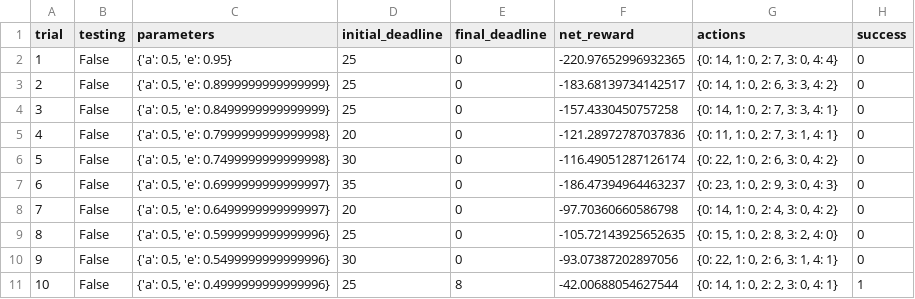
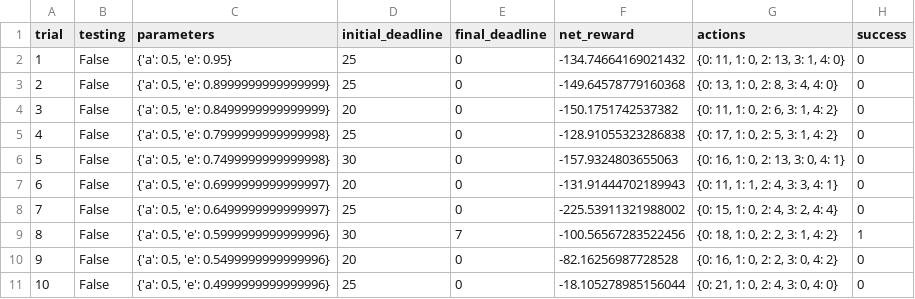
Before and after one commit to yehchilai/MachineLearningNanodegreeProjects, a CSV file: smartcab/logs/sim_default-learning.csv, drawn as a sheet; only a part is shown; the diff covers the shown part only.

```diff
--- a/smartcab/logs/sim_default-learning.csv
+++ b/smartcab/logs/sim_default-learning.csv
@@ -1,11 +1,11 @@
 trial,testing,parameters,initial_deadline,final_deadline,net_reward,actions,success
-1,False,"{'a': 0.5, 'e': 0.95}",25,0,-220.97652996932365,"{0: 14, 1: 0, 2: 7, 3: 0, 4: 4}",0
-2,False,"{'a': 0.5, 'e': 0.8999999999999999}",25,0,-183.68139734142517,"{0: 14, 1: 0, 2: 6, 3: 3, 4: 2}",0
-3,False,"{'a': 0.5, 'e': 0.8499999999999999}",25,0,-157.4330450757258,"{0: 14, 1: 0, 2: 7, 3: 3, 4: 1}",0
-4,False,"{'a': 0.5, 'e': 0.7999999999999998}",20,0,-121.28972787037836,"{0: 11, 1: 0, 2: 7, 3: 1, 4: 1}",0
-5,False,"{'a': 0.5, 'e': 0.7499999999999998}",30,0,-116.49051287126174,"{0: 22, 1: 0, 2: 6, 3: 0, 4: 2}",0
-6,False,"{'a': 0.5, 'e': 0.6999999999999997}",35,0,-186.47394964463237,"{0: 23, 1: 0, 2: 9, 3: 0, 4: 3}",0
-7,False,"{'a': 0.5, 'e': 0.6499999999999997}",20,0,-97.70360660586798,"{0: 14, 1: 0, 2: 4, 3: 0, 4: 2}",0
-8,False,"{'a': 0.5, 'e': 0.5999999999999996}",25,0,-105.72143925652635,"{0: 15, 1: 0, 2: 8, 3: 2, 4: 0}",0
-9,False,"{'a': 0.5, 'e': 0.5499999999999996}",30,0,-93.07387202897056,"{0: 22, 1: 0, 2: 6, 3: 1, 4: 1}",0
-10,False,"{'a': 0.5, 'e': 0.4999999999999996}",25,8,-42.00688054627544,"{0: 14, 1: 0, 2: 2, 3: 0, 4: 1}",1
+1,False,"{'a': 0.5, 'e': 0.95}",25,0,-134.74664169021432,"{0: 11, 1: 0, 2: 13, 3: 1, 4: 0}",0
+2,False,"{'a': 0.5, 'e': 0.8999999999999999}",25,0,-149.64578779160368,"{0: 13, 1: 0, 2: 8, 3: 4, 4: 0}",0
+3,False,"{'a': 0.5, 'e': 0.8499999999999999}",20,0,-150.1751742537382,"{0: 11, 1: 0, 2: 6, 3: 1, 4: 2}",0
+4,False,"{'a': 0.5, 'e': 0.7999999999999998}",25,0,-128.91055323286838,"{0: 17, 1: 0, 2: 5, 3: 1, 4: 2}",0
+5,False,"{'a': 0.5, 'e': 0.7499999999999998}",30,0,-157.9324803655063,"{0: 16, 1: 0, 2: 13, 3: 0, 4: 1}",0
+6,False,"{'a': 0.5, 'e': 0.6999999999999997}",20,0,-131.91444702189943,"{0: 11, 1: 1, 2: 4, 3: 3, 4: 1}",0
+7,False,"{'a': 0.5, 'e': 0.6499999999999997}",25,0,-225.53911321988002,"{0: 15, 1: 0, 2: 4, 3: 2, 4: 4}",0
+8,False,"{'a': 0.5, 'e': 0.5999999999999996}",30,7,-100.56567283522456,"{0: 18, 1: 0, 2: 2, 3: 1, 4: 2}",1
+9,False,"{'a': 0.5, 'e': 0.5499999999999996}",20,0,-82.16256987728528,"{0: 16, 1: 0, 2: 2, 3: 0, 4: 2}",0
+10,False,"{'a': 0.5, 'e': 0.4999999999999996}",25,0,-18.105278985156044,"{0: 21, 1: 0, 2: 4, 3: 0, 4: 0}",0
```
Also changed, not shown: 82 edited cells elsewhere in this file, smartcab/logs/sim_improved-learning.csv, 5 other files.
